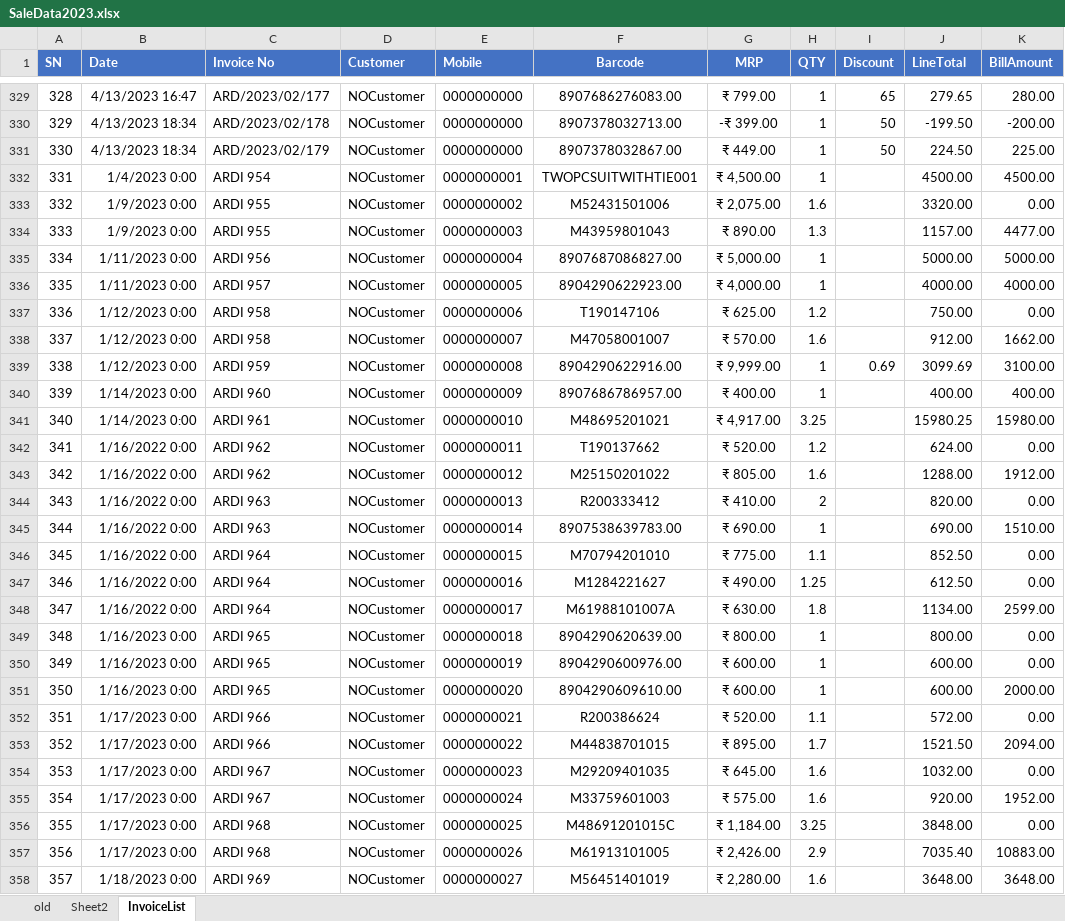
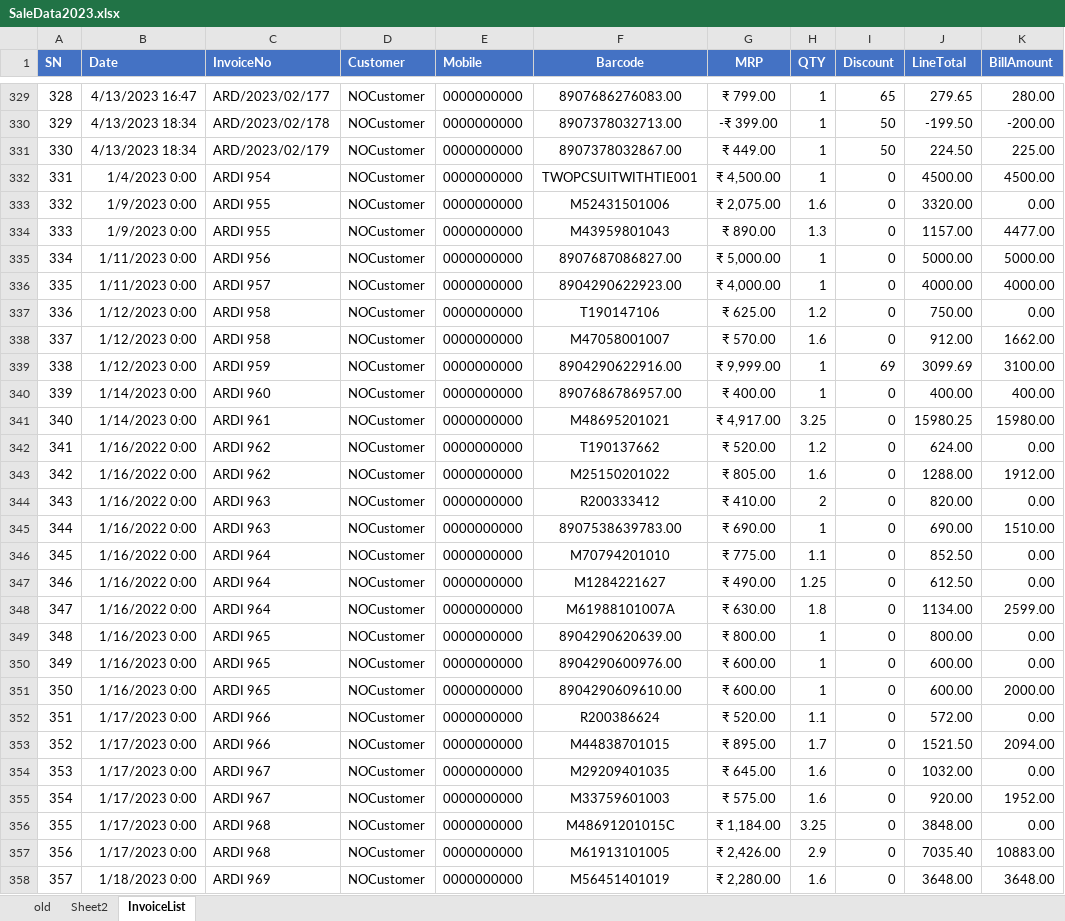
Before and after one commit to amitdumka/AprajitaRetails, an Excel workbook: AprajitaRetails/Server/wwwroot/Data/SaleData2023.xlsx, sheet InvoiceList, drawn as a sheet; only a part is shown, gaps mark what is left out; values as stored, in another font and other column widths than the file's, no borders; table styles not drawn; the diff covers the shown part only; the diff names each change by its address in the sheet, - before the commit and + after, or states it on an @@ line.

Commit message:
sale data is updated

```diff
--- a/AprajitaRetails/Server/wwwroot/Data/SaleData2023.xlsx (sheet InvoiceList)
+++ b/AprajitaRetails/Server/wwwroot/Data/SaleData2023.xlsx (sheet InvoiceList)
-C1: Invoice No
+C1: InvoiceNo
-E332 (Mobile): 0000000001
+E332 (Mobile): 0000000000
-I332:I338 (Discount): (empty)
+I332:I338 (Discount): 0
-E333 (Mobile): 0000000002
+E333 (Mobile): 0000000000
-E334 (Mobile): 0000000003
+E334 (Mobile): 0000000000
-E335 (Mobile): 0000000004
+E335 (Mobile): 0000000000
-E336 (Mobile): 0000000005
+E336 (Mobile): 0000000000
-E337 (Mobile): 0000000006
+E337 (Mobile): 0000000000
-E338 (Mobile): 0000000007
+E338 (Mobile): 0000000000
-E339 (Mobile): 0000000008
+E339 (Mobile): 0000000000
-I339 (Discount): 0.69
+I339 (Discount): 69
-E340 (Mobile): 0000000009
+E340 (Mobile): 0000000000
-I340:I358 (Discount): (empty)
+I340:I358 (Discount): 0
-E341 (Mobile): 0000000010
+E341 (Mobile): 0000000000
-E342 (Mobile): 0000000011
+E342 (Mobile): 0000000000
-E343 (Mobile): 0000000012
+E343 (Mobile): 0000000000
-E344 (Mobile): 0000000013
+E344 (Mobile): 0000000000
-E345 (Mobile): 0000000014
+E345 (Mobile): 0000000000
-E346 (Mobile): 0000000015
+E346 (Mobile): 0000000000
-E347 (Mobile): 0000000016
+E347 (Mobile): 0000000000
-E348 (Mobile): 0000000017
+E348 (Mobile): 0000000000
-E349 (Mobile): 0000000018
+E349 (Mobile): 0000000000
-E350 (Mobile): 0000000019
+E350 (Mobile): 0000000000
-E351 (Mobile): 0000000020
+E351 (Mobile): 0000000000
-E352 (Mobile): 0000000021
+E352 (Mobile): 0000000000
-E353 (Mobile): 0000000022
+E353 (Mobile): 0000000000
-E354 (Mobile): 0000000023
+E354 (Mobile): 0000000000
-E355 (Mobile): 0000000024
+E355 (Mobile): 0000000000
-E356 (Mobile): 0000000025
+E356 (Mobile): 0000000000
-E357 (Mobile): 0000000026
+E357 (Mobile): 0000000000
-E358 (Mobile): 0000000027
+E358 (Mobile): 0000000000
```
Also changed, not shown: 583 edited cells and cell formats elsewhere in this sheet, 3 other files.
